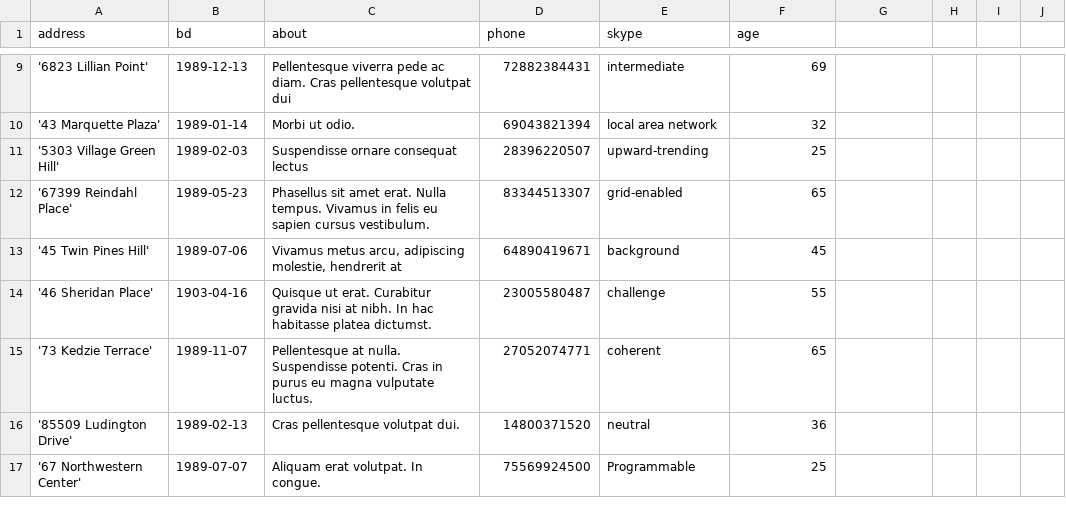
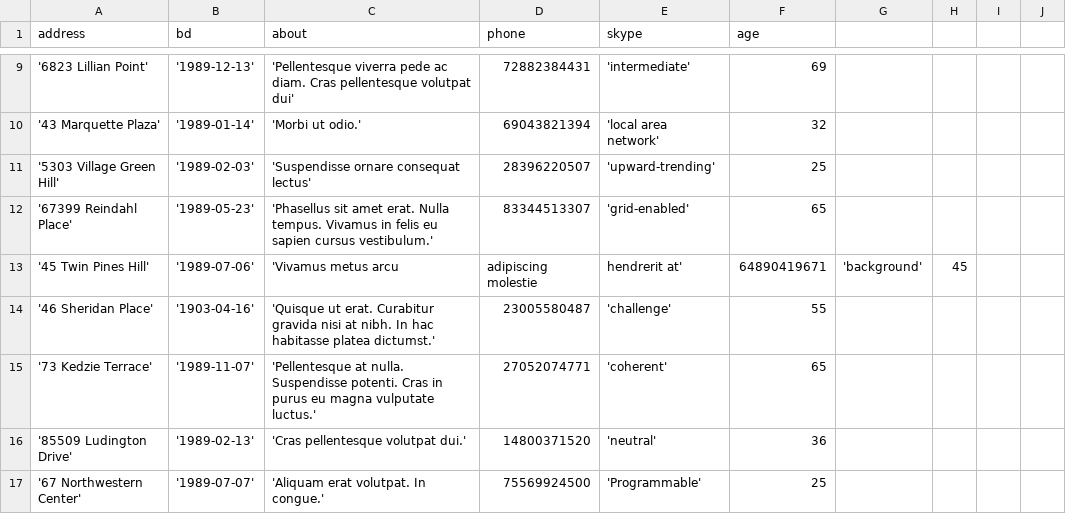
Before and after one commit to htmlacademy-yii/1261731-task-force-1, a CSV file: data/profiles.csv, drawn as a sheet; only a part is shown, gaps mark what is left out; the diff covers the shown part only.

```diff
--- a/data/profiles.csv
+++ b/data/profiles.csv
@@ -9,9 +9,9 @@ address,bd,about,phone,skype,age
-'6823 Lillian Point',1989-12-13,"Pellentesque viverra pede ac diam. Cras pellentesque volutpat dui",72882384431,intermediate,69
-'43 Marquette Plaza',1989-01-14,Morbi ut odio.,69043821394,local area network,32
-'5303 Village Green Hill',1989-02-03,"Suspendisse ornare consequat lectus",28396220507,upward-trending,25
-'67399 Reindahl Place',1989-05-23,Phasellus sit amet erat. Nulla tempus. Vivamus in felis eu sapien cursus vestibulum.,83344513307,grid-enabled,65
-'45 Twin Pines Hill',1989-07-06,"Vivamus metus arcu, adipiscing molestie, hendrerit at",64890419671,background,45
-'46 Sheridan Place',1903-04-16,Quisque ut erat. Curabitur gravida nisi at nibh. In hac habitasse platea dictumst.,23005580487,challenge,55
-'73 Kedzie Terrace',1989-11-07,Pellentesque at nulla. Suspendisse potenti. Cras in purus eu magna vulputate luctus.,27052074771,coherent,65
-'85509 Ludington Drive',1989-02-13,Cras pellentesque volutpat dui.,14800371520,neutral,36
-'67 Northwestern Center',1989-07-07,Aliquam erat volutpat. In congue.,75569924500,Programmable,25
+'6823 Lillian Point','1989-12-13','Pellentesque viverra pede ac diam. Cras pellentesque volutpat dui',72882384431,'intermediate',69
+'43 Marquette Plaza','1989-01-14','Morbi ut odio.',69043821394,'local area network',32
+'5303 Village Green Hill','1989-02-03','Suspendisse ornare consequat lectus',28396220507,'upward-trending',25
+'67399 Reindahl Place','1989-05-23','Phasellus sit amet erat. Nulla tempus. Vivamus in felis eu sapien cursus vestibulum.',83344513307,'grid-enabled',65
+'45 Twin Pines Hill','1989-07-06','Vivamus metus arcu, adipiscing molestie, hendrerit at',64890419671,'background',45
+'46 Sheridan Place','1903-04-16','Quisque ut erat. Curabitur gravida nisi at nibh. In hac habitasse platea dictumst.',23005580487,'challenge',55
+'73 Kedzie Terrace','1989-11-07','Pellentesque at nulla. Suspendisse potenti. Cras in purus eu magna vulputate luctus.',27052074771,'coherent',65
+'85509 Ludington Drive','1989-02-13','Cras pellentesque volutpat dui.',14800371520,'neutral',36
+'67 Northwestern Center','1989-07-07','Aliquam erat volutpat. In congue.',75569924500,'Programmable',25
```
Also changed, not shown: 47 edited cells elsewhere in this file, data/comments.csv, 6 other files.
